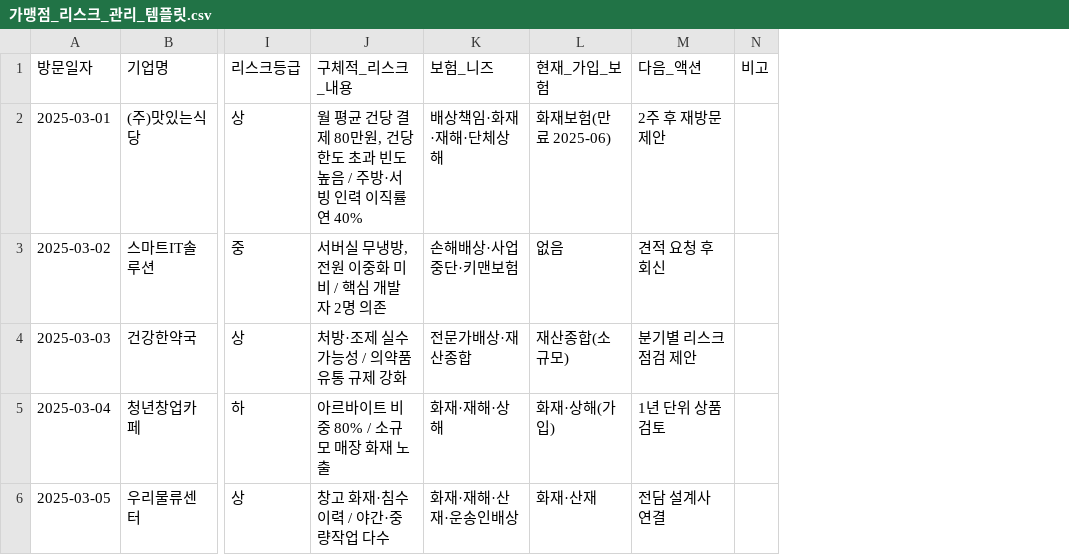
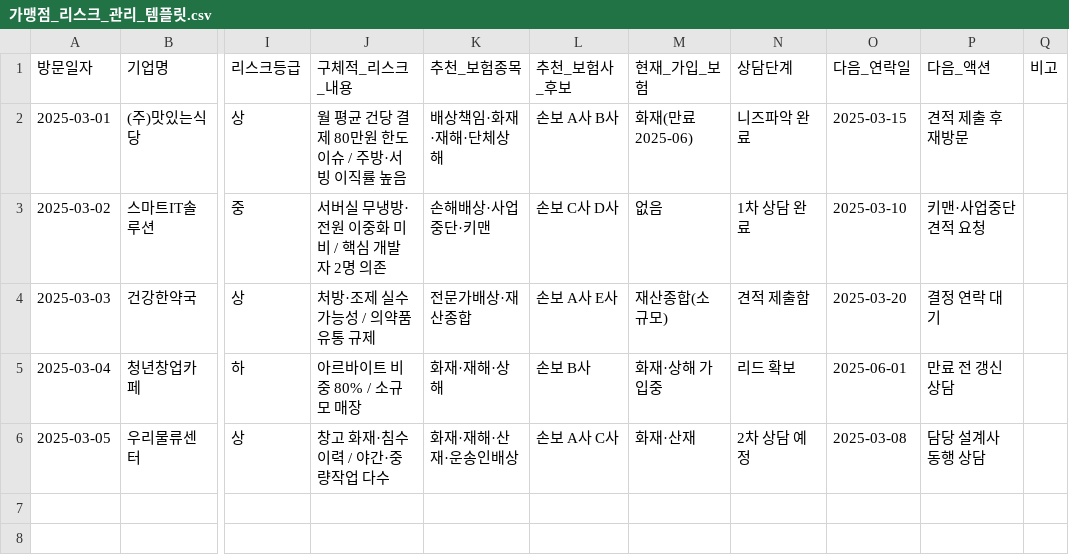
Before and after one commit to leesk0130-byte/my-platform, a CSV file: 가맹점_리스크_관리_템플릿.csv, drawn as a sheet; only a part is shown, gaps mark what is left out; addresses are those after the commit; the diff names each change by its address in the sheet, - before the commit and + after, or states it on an @@ line.

```diff
--- a/가맹점_리스크_관리_템플릿.csv
+++ b/가맹점_리스크_관리_템플릿.csv
+column L (추천_보험사_후보), rows 2-6: 손보 A사 B사 | 손보 C사 D사 | 손보 A사 E사 | 손보 B사 | 손보 A사 C사
+column N (상담단계), rows 2-6: 니즈파악 완료 | 1차 상담 완료 | 견적 제출함 | 리드 확보 | 2차 상담 예정
+column O (다음_연락일), rows 2-6: 2025-03-15 | 2025-03-10 | 2025-03-20 | 2025-06-01 | 2025-03-08
-K1: 보험_니즈
+K1: 추천_보험종목
-J2 (구체적_리스크_내용): 월 평균 건당 결제 80만원, 건당 한도 초과 빈도 높음 / 주방·서빙 인력 이직률 연 40%
+J2 (구체적_리스크_내용): 월 평균 건당 결제 80만원 한도 이슈 / 주방·서빙 이직률 높음
-M2 (현재_가입_보험): 화재보험(만료 2025-06)
+M2 (현재_가입_보험): 화재(만료 2025-06)
-P2 (다음_액션): 2주 후 재방문 제안
+P2 (다음_액션): 견적 제출 후 재방문
-J3 (구체적_리스크_내용): 서버실 무냉방, 전원 이중화 미비 / 핵심 개발자 2명 의존
+J3 (구체적_리스크_내용): 서버실 무냉방·전원 이중화 미비 / 핵심 개발자 2명 의존
-K3 (추천_보험종목): 손해배상·사업중단·키맨보험
+K3 (추천_보험종목): 손해배상·사업중단·키맨
-P3 (다음_액션): 견적 요청 후 회신
+P3 (다음_액션): 키맨·사업중단 견적 요청
-J4 (구체적_리스크_내용): 처방·조제 실수 가능성 / 의약품 유통 규제 강화
+J4 (구체적_리스크_내용): 처방·조제 실수 가능성 / 의약품 유통 규제
-P4 (다음_액션): 분기별 리스크 점검 제안
+P4 (다음_액션): 결정 연락 대기
-J5 (구체적_리스크_내용): 아르바이트 비중 80% / 소규모 매장 화재 노출
+J5 (구체적_리스크_내용): 아르바이트 비중 80% / 소규모 매장
-M5 (현재_가입_보험): 화재·상해(가입)
+M5 (현재_가입_보험): 화재·상해 가입중
-P5 (다음_액션): 1년 단위 상품 검토
+P5 (다음_액션): 만료 전 갱신 상담
-P6 (다음_액션): 전담 설계사 연결
+P6 (다음_액션): 담당 설계사 동행 상담
```
Also changed, not shown: 15 other files.
